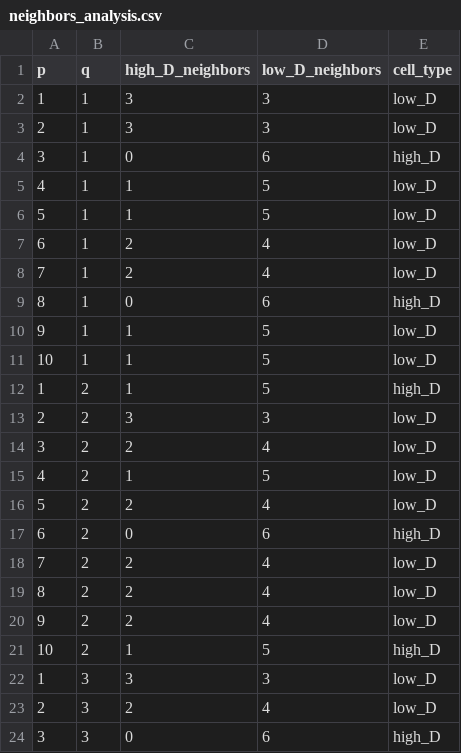
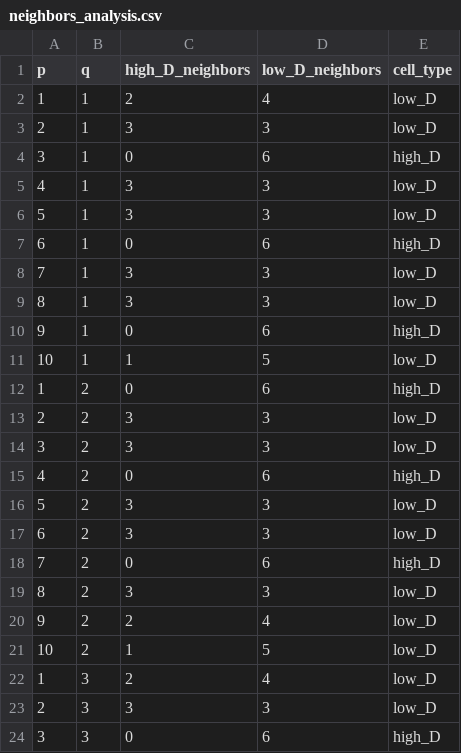
Before and after one commit to Yotam852/Biology_Project, a CSV file: neighbors_analysis.csv, drawn as a sheet; only a part is shown; the diff covers the shown part only.

```diff
--- a/neighbors_analysis.csv
+++ b/neighbors_analysis.csv
@@ -1,24 +1,24 @@
 p,q,high_D_neighbors,low_D_neighbors,cell_type
-1,1,3,3,low_D
+1,1,2,4,low_D
 2,1,3,3,low_D
 3,1,0,6,high_D
-4,1,1,5,low_D
-5,1,1,5,low_D
-6,1,2,4,low_D
-7,1,2,4,low_D
-8,1,0,6,high_D
-9,1,1,5,low_D
+4,1,3,3,low_D
+5,1,3,3,low_D
+6,1,0,6,high_D
+7,1,3,3,low_D
+8,1,3,3,low_D
+9,1,0,6,high_D
 10,1,1,5,low_D
-1,2,1,5,high_D
+1,2,0,6,high_D
 2,2,3,3,low_D
-3,2,2,4,low_D
-4,2,1,5,low_D
-5,2,2,4,low_D
-6,2,0,6,high_D
-7,2,2,4,low_D
-8,2,2,4,low_D
+3,2,3,3,low_D
+4,2,0,6,high_D
+5,2,3,3,low_D
+6,2,3,3,low_D
+7,2,0,6,high_D
+8,2,3,3,low_D
 9,2,2,4,low_D
-10,2,1,5,high_D
-1,3,3,3,low_D
-2,3,2,4,low_D
+10,2,1,5,low_D
+1,3,2,4,low_D
+2,3,3,3,low_D
 3,3,0,6,high_D
```
Also changed, not shown: 4 added rows, 4 removed rows and 102 edited cells elsewhere in this file, 1 other file.
